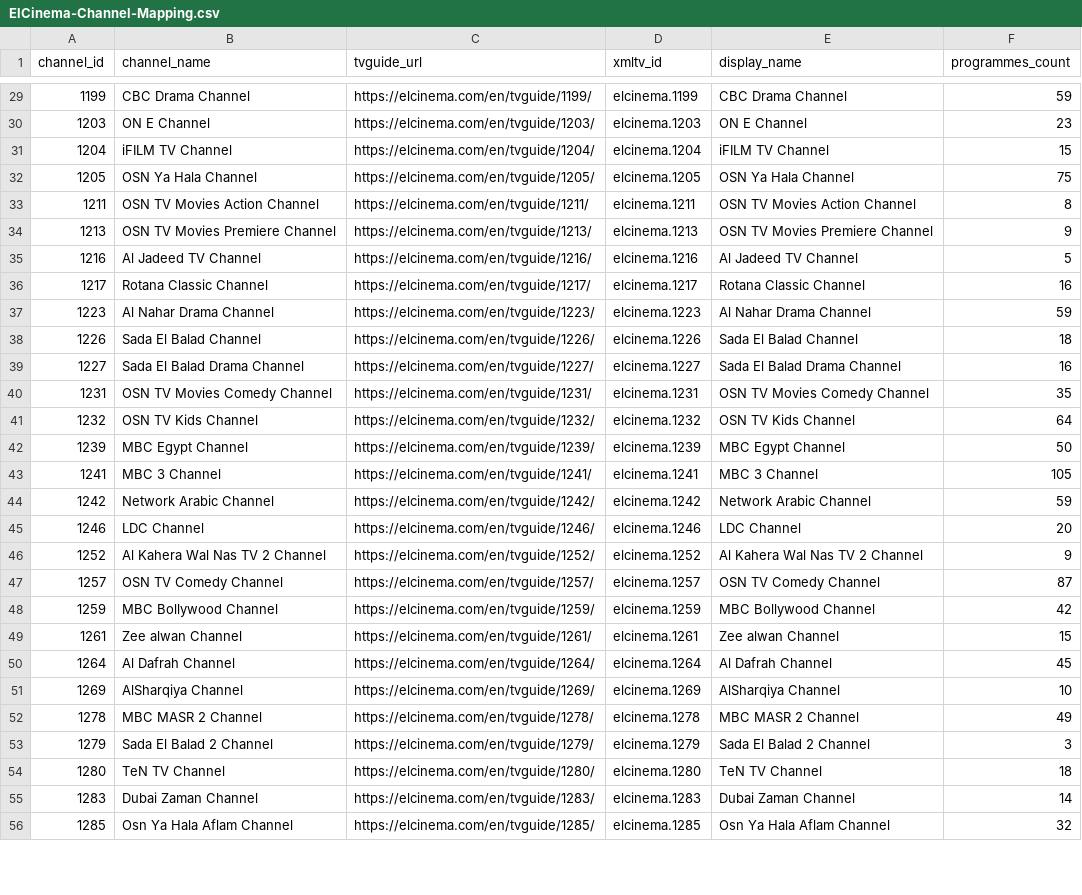
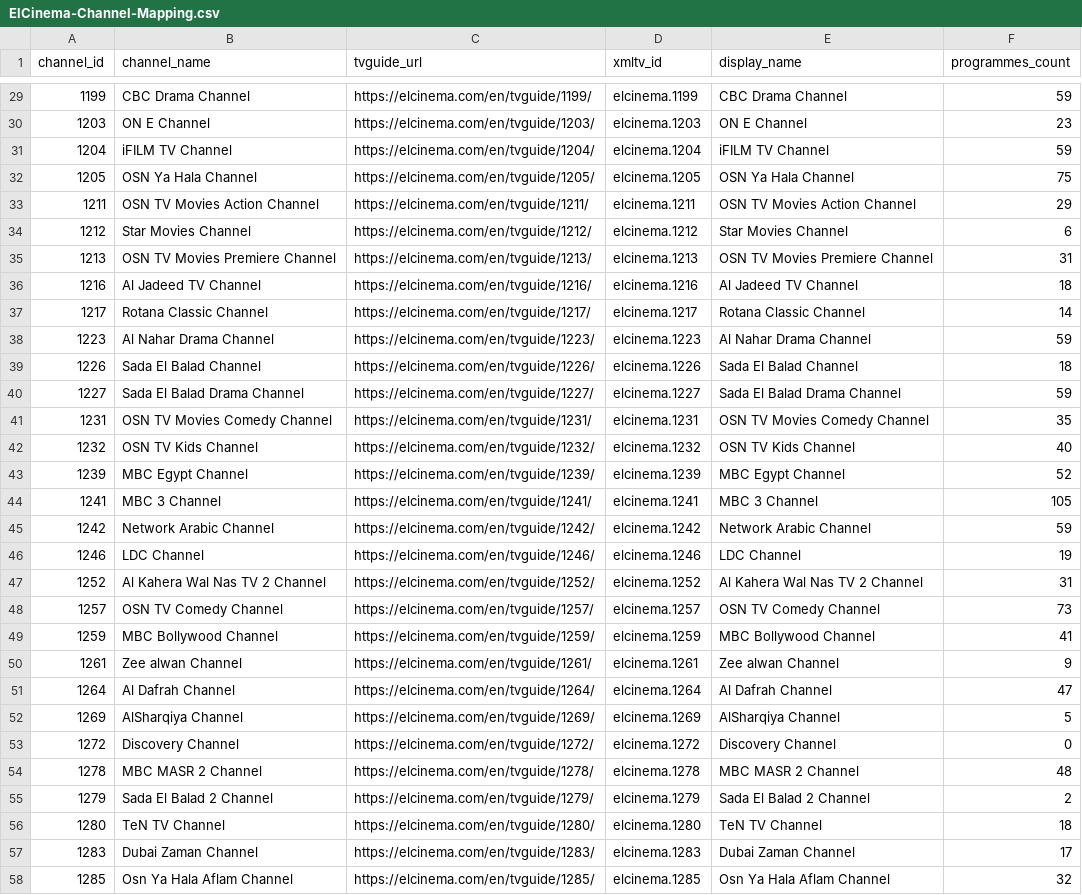
Before and after one commit to DzGreenServices/DZGreen-EPG, a CSV file: docs/ElCinema-Channel-Mapping.csv, drawn as a sheet; only a part is shown, gaps mark what is left out; the diff covers the shown part only.

```diff
--- a/docs/ElCinema-Channel-Mapping.csv
+++ b/docs/ElCinema-Channel-Mapping.csv
@@ -30,27 +30,29 @@
 1203,ON E Channel,https://elcinema.com/en/tvguide/1203/,elcinema.1203,ON E Channel,23
-1204,iFILM TV Channel,https://elcinema.com/en/tvguide/1204/,elcinema.1204,iFILM TV Channel,15
+1204,iFILM TV Channel,https://elcinema.com/en/tvguide/1204/,elcinema.1204,iFILM TV Channel,59
 1205,OSN Ya Hala Channel,https://elcinema.com/en/tvguide/1205/,elcinema.1205,OSN Ya Hala Channel,75
-1211,OSN TV Movies Action Channel,https://elcinema.com/en/tvguide/1211/,elcinema.1211,OSN TV Movies Action Channel,8
-1213,OSN TV Movies Premiere Channel,https://elcinema.com/en/tvguide/1213/,elcinema.1213,OSN TV Movies Premiere Channel,9
-1216,Al Jadeed TV Channel,https://elcinema.com/en/tvguide/1216/,elcinema.1216,Al Jadeed TV Channel,5
-1217,Rotana Classic Channel,https://elcinema.com/en/tvguide/1217/,elcinema.1217,Rotana Classic Channel,16
+1211,OSN TV Movies Action Channel,https://elcinema.com/en/tvguide/1211/,elcinema.1211,OSN TV Movies Action Channel,29
+1212,Star Movies Channel,https://elcinema.com/en/tvguide/1212/,elcinema.1212,Star Movies Channel,6
+1213,OSN TV Movies Premiere Channel,https://elcinema.com/en/tvguide/1213/,elcinema.1213,OSN TV Movies Premiere Channel,31
+1216,Al Jadeed TV Channel,https://elcinema.com/en/tvguide/1216/,elcinema.1216,Al Jadeed TV Channel,18
+1217,Rotana Classic Channel,https://elcinema.com/en/tvguide/1217/,elcinema.1217,Rotana Classic Channel,14
 1223,Al Nahar Drama Channel,https://elcinema.com/en/tvguide/1223/,elcinema.1223,Al Nahar Drama Channel,59
 1226,Sada El Balad Channel,https://elcinema.com/en/tvguide/1226/,elcinema.1226,Sada El Balad Channel,18
-1227,Sada El Balad Drama Channel,https://elcinema.com/en/tvguide/1227/,elcinema.1227,Sada El Balad Drama Channel,16
+1227,Sada El Balad Drama Channel,https://elcinema.com/en/tvguide/1227/,elcinema.1227,Sada El Balad Drama Channel,59
 1231,OSN TV Movies Comedy Channel,https://elcinema.com/en/tvguide/1231/,elcinema.1231,OSN TV Movies Comedy Channel,35
-1232,OSN TV Kids Channel,https://elcinema.com/en/tvguide/1232/,elcinema.1232,OSN TV Kids Channel,64
-1239,MBC Egypt Channel,https://elcinema.com/en/tvguide/1239/,elcinema.1239,MBC Egypt Channel,50
+1232,OSN TV Kids Channel,https://elcinema.com/en/tvguide/1232/,elcinema.1232,OSN TV Kids Channel,40
+1239,MBC Egypt Channel,https://elcinema.com/en/tvguide/1239/,elcinema.1239,MBC Egypt Channel,52
 1241,MBC 3 Channel,https://elcinema.com/en/tvguide/1241/,elcinema.1241,MBC 3 Channel,105
 1242,Network Arabic Channel,https://elcinema.com/en/tvguide/1242/,elcinema.1242,Network Arabic Channel,59
-1246,LDC Channel,https://elcinema.com/en/tvguide/1246/,elcinema.1246,LDC Channel,20
-1252,Al Kahera Wal Nas TV 2 Channel,https://elcinema.com/en/tvguide/1252/,elcinema.1252,Al Kahera Wal Nas TV 2 Channel,9
-1257,OSN TV Comedy Channel,https://elcinema.com/en/tvguide/1257/,elcinema.1257,OSN TV Comedy Channel,87
-1259,MBC Bollywood Channel,https://elcinema.com/en/tvguide/1259/,elcinema.1259,MBC Bollywood Channel,42
-1261,Zee alwan Channel,https://elcinema.com/en/tvguide/1261/,elcinema.1261,Zee alwan Channel,15
-1264,Al Dafrah Channel,https://elcinema.com/en/tvguide/1264/,elcinema.1264,Al Dafrah Channel,45
-1269,AlSharqiya Channel,https://elcinema.com/en/tvguide/1269/,elcinema.1269,AlSharqiya Channel,10
-1278,MBC MASR 2 Channel,https://elcinema.com/en/tvguide/1278/,elcinema.1278,MBC MASR 2 Channel,49
-1279,Sada El Balad 2 Channel,https://elcinema.com/en/tvguide/1279/,elcinema.1279,Sada El Balad 2 Channel,3
+1246,LDC Channel,https://elcinema.com/en/tvguide/1246/,elcinema.1246,LDC Channel,19
+1252,Al Kahera Wal Nas TV 2 Channel,https://elcinema.com/en/tvguide/1252/,elcinema.1252,Al Kahera Wal Nas TV 2 Channel,31
+1257,OSN TV Comedy Channel,https://elcinema.com/en/tvguide/1257/,elcinema.1257,OSN TV Comedy Channel,73
+1259,MBC Bollywood Channel,https://elcinema.com/en/tvguide/1259/,elcinema.1259,MBC Bollywood Channel,41
+1261,Zee alwan Channel,https://elcinema.com/en/tvguide/1261/,elcinema.1261,Zee alwan Channel,9
+1264,Al Dafrah Channel,https://elcinema.com/en/tvguide/1264/,elcinema.1264,Al Dafrah Channel,47
+1269,AlSharqiya Channel,https://elcinema.com/en/tvguide/1269/,elcinema.1269,AlSharqiya Channel,5
+1272,Discovery Channel,https://elcinema.com/en/tvguide/1272/,elcinema.1272,Discovery Channel,0
+1278,MBC MASR 2 Channel,https://elcinema.com/en/tvguide/1278/,elcinema.1278,MBC MASR 2 Channel,48
+1279,Sada El Balad 2 Channel,https://elcinema.com/en/tvguide/1279/,elcinema.1279,Sada El Balad 2 Channel,2
 1280,TeN TV Channel,https://elcinema.com/en/tvguide/1280/,elcinema.1280,TeN TV Channel,18
-1283,Dubai Zaman Channel,https://elcinema.com/en/tvguide/1283/,elcinema.1283,Dubai Zaman Channel,14
+1283,Dubai Zaman Channel,https://elcinema.com/en/tvguide/1283/,elcinema.1283,Dubai Zaman Channel,17
 1285,Osn Ya Hala Aflam Channel,https://elcinema.com/en/tvguide/1285/,elcinema.1285,Osn Ya Hala Aflam Channel,32
```
Also changed, not shown: 5 added rows and 65 edited cells elsewhere in this file, 1 other file.
